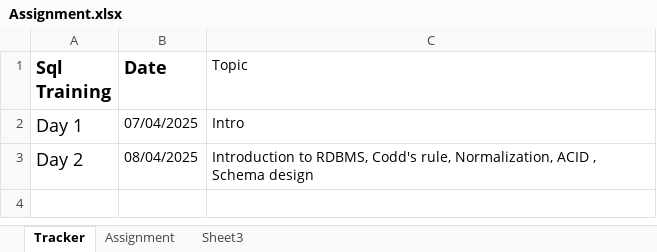
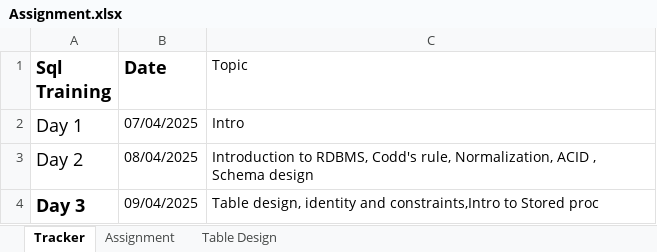
Before and after one commit to NareshESSPL/ESSPL_SqlTraining_AMS, an Excel workbook: Assignment.xlsx, sheet Tracker, drawn as a sheet; values as stored, in another font and other column widths than the file's, no borders; the diff names each change by its address in the sheet, - before the commit and + after, or states it on an @@ line.

```diff
--- a/Assignment.xlsx (sheet Tracker)
+++ b/Assignment.xlsx (sheet Tracker)
-sheet tab: Sheet3
+sheet tab: Table Design
+row 4: Day 3 | 09/04/2025 | Table design, identity and constraints,Intro to Stored proc
```
Also changed, not shown: sheet Assignment.
